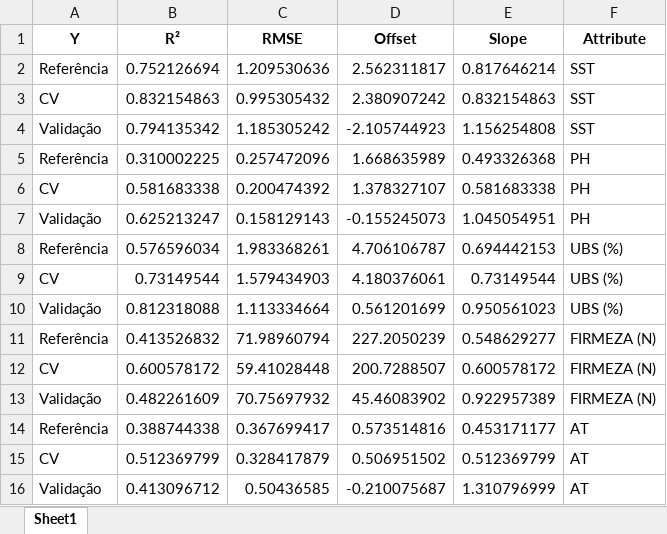
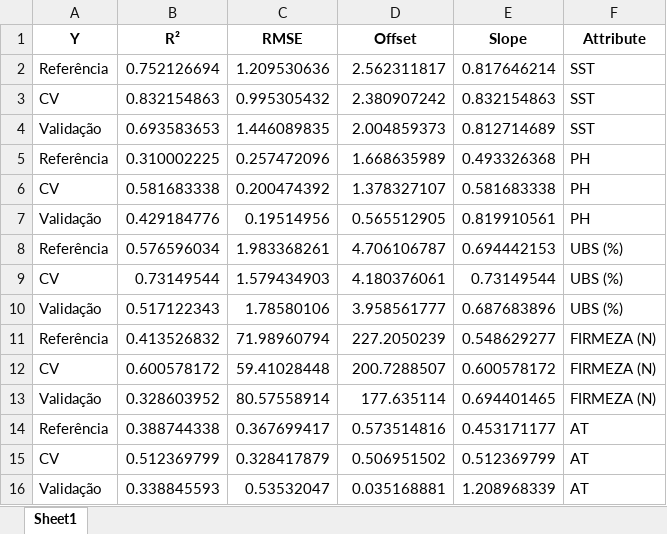
Before and after one commit to xndrxssx/ML-spectroscopy-analysis, an Excel workbook: Partial Least Squares Regression/PLSR_metrics_SNV.xlsx, sheet Sheet1, drawn as a sheet; values as stored, in another font and other column widths than the file's, no borders; removed rows and columns are numbered as before the commit, all else as after; the diff names each change by its address in the sheet, - before the commit and + after, or states it on an @@ line.

```diff
--- a/Partial Least Squares Regression/PLSR_metrics_SNV.xlsx (sheet Sheet1)
+++ b/Partial Least Squares Regression/PLSR_metrics_SNV.xlsx (sheet Sheet1)
-row 4: Validação | 0.794135342 | 1.185305242 | -2.105744923 | 1.156254808 | SST
+row 4: Validação | 0.693583653 | 1.446089835 | 2.004859373 | 0.812714689 | SST
-row 7: Validação | 0.625213247 | 0.158129143 | -0.155245073 | 1.045054951 | PH
+row 7: Validação | 0.429184776 | 0.19514956 | 0.565512905 | 0.819910561 | PH
-row 10: Validação | 0.812318088 | 1.113334664 | 0.561201699 | 0.950561023 | UBS (%)
+row 10: Validação | 0.517122343 | 1.78580106 | 3.958561777 | 0.687683896 | UBS (%)
-row 13: Validação | 0.482261609 | 70.75697932 | 45.46083902 | 0.922957389 | FIRMEZA (N)
+row 13: Validação | 0.328603952 | 80.57558914 | 177.635114 | 0.694401465 | FIRMEZA (N)
-row 16: Validação | 0.413096712 | 0.50436585 | -0.210075687 | 1.310796999 | AT
+row 16: Validação | 0.338845593 | 0.53532047 | 0.035168881 | 1.208968339 | AT
```
Also changed, not shown: Partial Least Squares Regression/PLSR_metrics_MSC.xlsx, Partial Least Squares Regression/PLSR_metrics_SG.xlsx, 5 other files.
